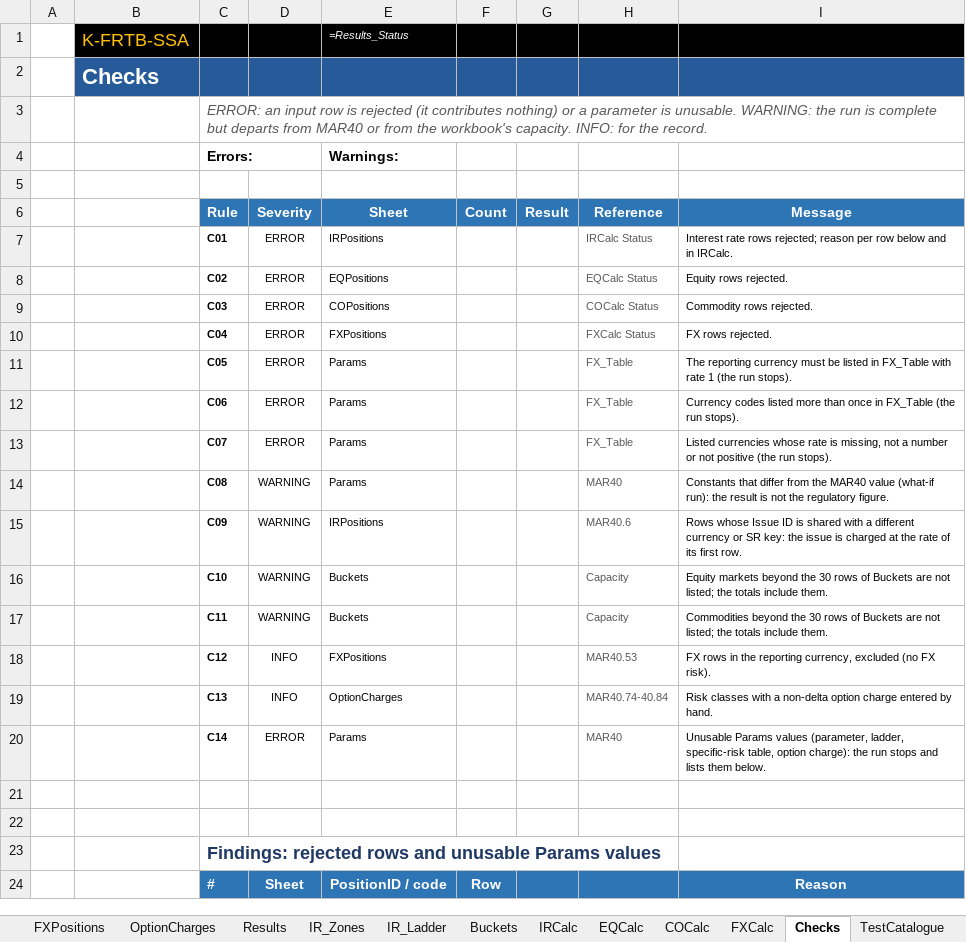
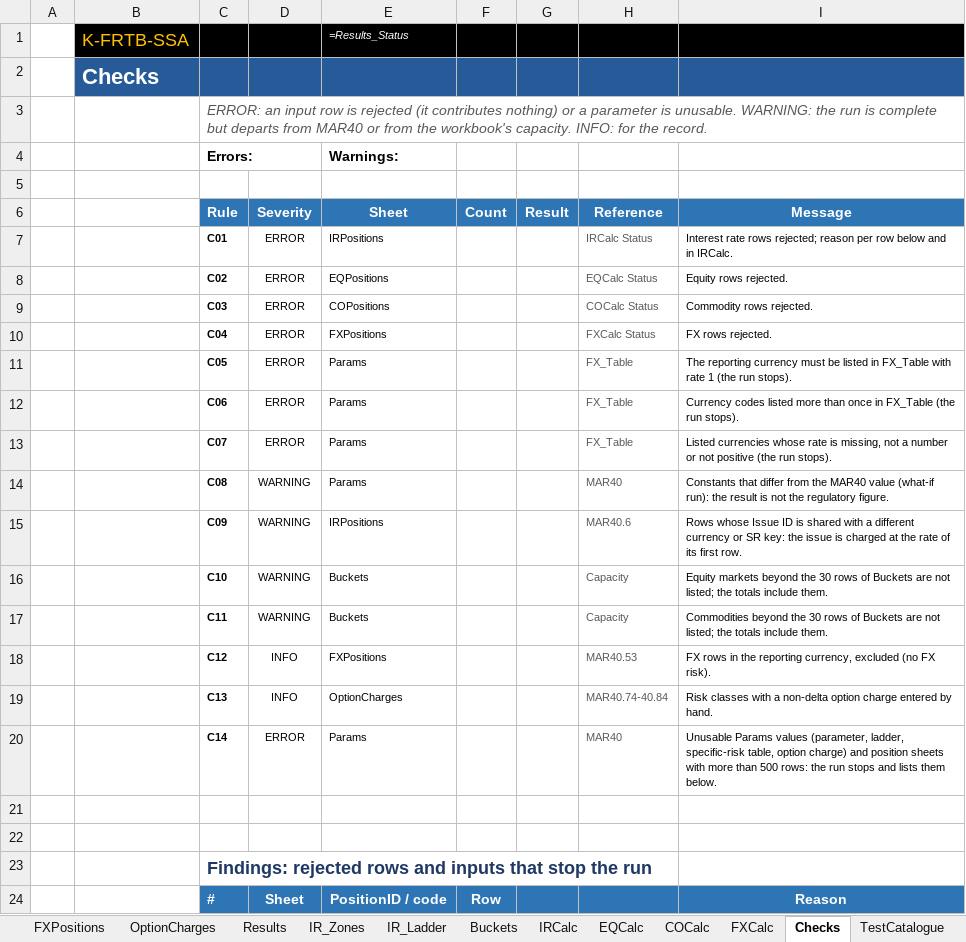
Before and after one commit to danielep71/K-FRTB-SSA, an Excel workbook: src/workbook/Template.xlsx, sheet Checks, drawn as a sheet; values as stored, in another font and other column widths than the file's, no borders; formulas without a stored value are shown as written; conditional formats not drawn; the diff names each change by its address in the sheet, - before the commit and + after, or states it on an @@ line.

```diff
--- a/src/workbook/Template.xlsx (sheet Checks)
+++ b/src/workbook/Template.xlsx (sheet Checks)
-I20 (Message): …table, option charge): the run…
+I20 (Message): …table, option charge) and position sheets with more than 500 rows: the run…
-C23 (Rule): …rows and unusable Params values
+C23 (Rule): …rows and inputs that stop the run
```
Also changed, not shown: 14 other files.
